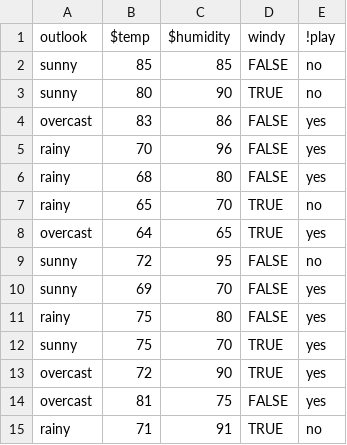
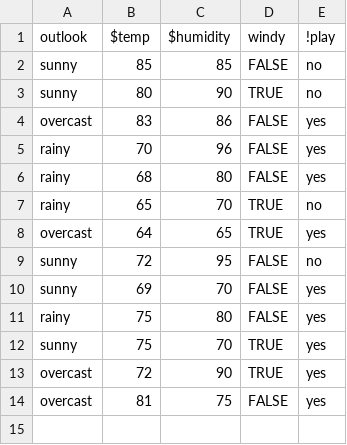
Before and after one commit to timm/misc, a CSV file: fun/data/weather.csv, drawn as a sheet; the diff names each change by its address in the sheet, - before the commit and + after, or states it on an @@ line.

```diff
--- a/fun/data/weather.csv
+++ b/fun/data/weather.csv
-row 15: rainy | 71 | 91 | TRUE | no
```
Also changed, not shown: 4 other files.
